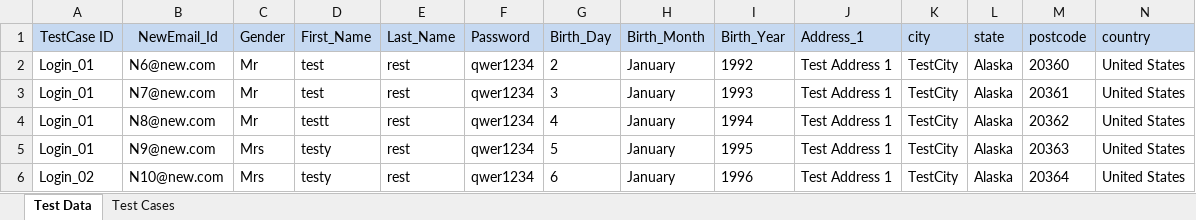
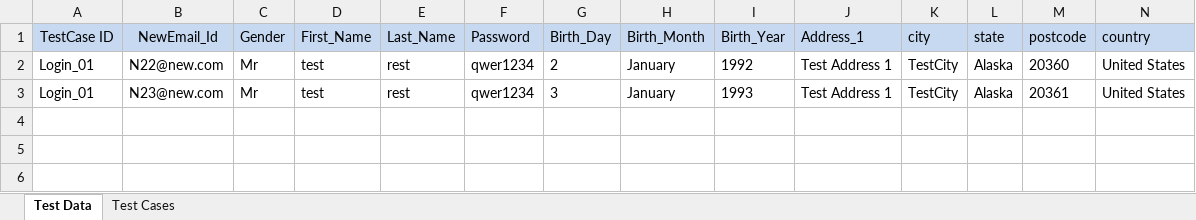
Before and after one commit to bhavikparekh1991/POMNewJuly_Maven, an Excel workbook: src/main/resources/resources/DataEngine.xlsx, sheet Test Data, drawn as a sheet; only a part is shown; values as stored, in another font and other column widths than the file's, no borders; rows hold the shown columns only; the diff names each change by its address in the sheet, - before the commit and + after, or states it on an @@ line.

Commit message:
test

```diff
--- a/src/main/resources/resources/DataEngine.xlsx (sheet Test Data)
+++ b/src/main/resources/resources/DataEngine.xlsx (sheet Test Data)
-B2 (NewEmail_Id): N6@new.com
+B2 (NewEmail_Id): N22@new.com
-B3 (NewEmail_Id): N7@new.com
+B3 (NewEmail_Id): N23@new.com
-row 4: Login_01 | N8@new.com | Mr | testt | rest | qwer1234 | 4 | January | 1994 | Test Address 1 | TestCity | Alaska | 20362 | United States
-row 5: Login_01 | N9@new.com | Mrs | testy | rest | qwer1234 | 5 | January | 1995 | Test Address 1 | TestCity | Alaska | 20363 | United States
-row 6: Login_02 | N10@new.com | Mrs | testy | rest | qwer1234 | 6 | January | 1996 | Test Address 1 | TestCity | Alaska | 20364 | United States
```
Also changed, not shown: target/classes/resources/DataEngine.xlsx, 39 other files.
